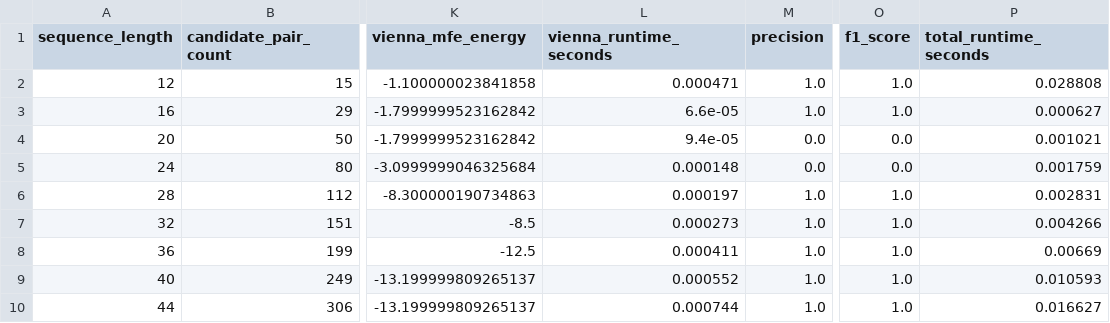
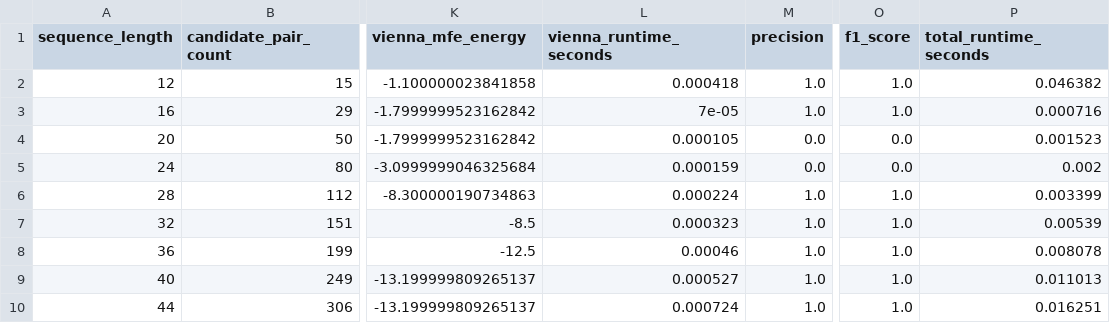
Before and after one commit to ReyesOthon1921/PROJECT-Q-30-Days-Quantum-Challenge, a CSV file: moderna-wiser-rna-quantum/results/scaling_results.csv, drawn as a sheet; only a part is shown, gaps mark what is left out; the diff names each change by its address in the sheet, - before the commit and + after, or states it on an @@ line.

Commit message:
Update scaling analysis results

```diff
--- a/moderna-wiser-rna-quantum/results/scaling_results.csv
+++ b/moderna-wiser-rna-quantum/results/scaling_results.csv
-L2 (vienna_runtime_seconds): 0.000471
+L2 (vienna_runtime_seconds): 0.000418
-P2 (total_runtime_seconds): 0.028808
+P2 (total_runtime_seconds): 0.046382
-L3 (vienna_runtime_seconds): 6.6e-05
+L3 (vienna_runtime_seconds): 7e-05
-P3 (total_runtime_seconds): 0.000627
+P3 (total_runtime_seconds): 0.000716
-L4 (vienna_runtime_seconds): 9.4e-05
+L4 (vienna_runtime_seconds): 0.000105
-P4 (total_runtime_seconds): 0.001021
+P4 (total_runtime_seconds): 0.001523
-L5 (vienna_runtime_seconds): 0.000148
+L5 (vienna_runtime_seconds): 0.000159
-P5 (total_runtime_seconds): 0.001759
+P5 (total_runtime_seconds): 0.002
-L6 (vienna_runtime_seconds): 0.000197
+L6 (vienna_runtime_seconds): 0.000224
-P6 (total_runtime_seconds): 0.002831
+P6 (total_runtime_seconds): 0.003399
-L7 (vienna_runtime_seconds): 0.000273
+L7 (vienna_runtime_seconds): 0.000323
-P7 (total_runtime_seconds): 0.004266
+P7 (total_runtime_seconds): 0.00539
-L8 (vienna_runtime_seconds): 0.000411
+L8 (vienna_runtime_seconds): 0.00046
-P8 (total_runtime_seconds): 0.00669
+P8 (total_runtime_seconds): 0.008078
-L9 (vienna_runtime_seconds): 0.000552
+L9 (vienna_runtime_seconds): 0.000527
-P9 (total_runtime_seconds): 0.010593
+P9 (total_runtime_seconds): 0.011013
-L10 (vienna_runtime_seconds): 0.000744
+L10 (vienna_runtime_seconds): 0.000724
-P10 (total_runtime_seconds): 0.016627
+P10 (total_runtime_seconds): 0.016251
```
